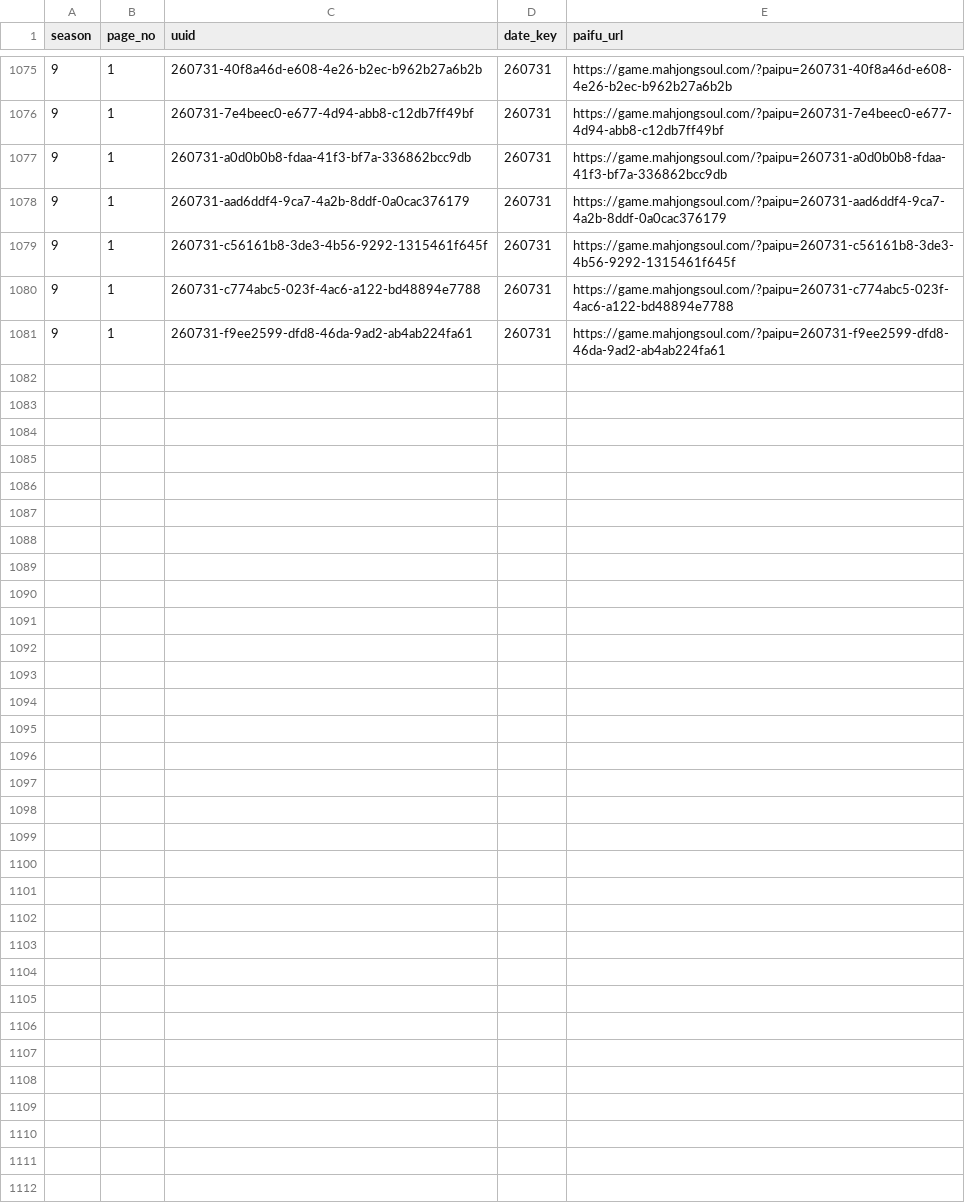
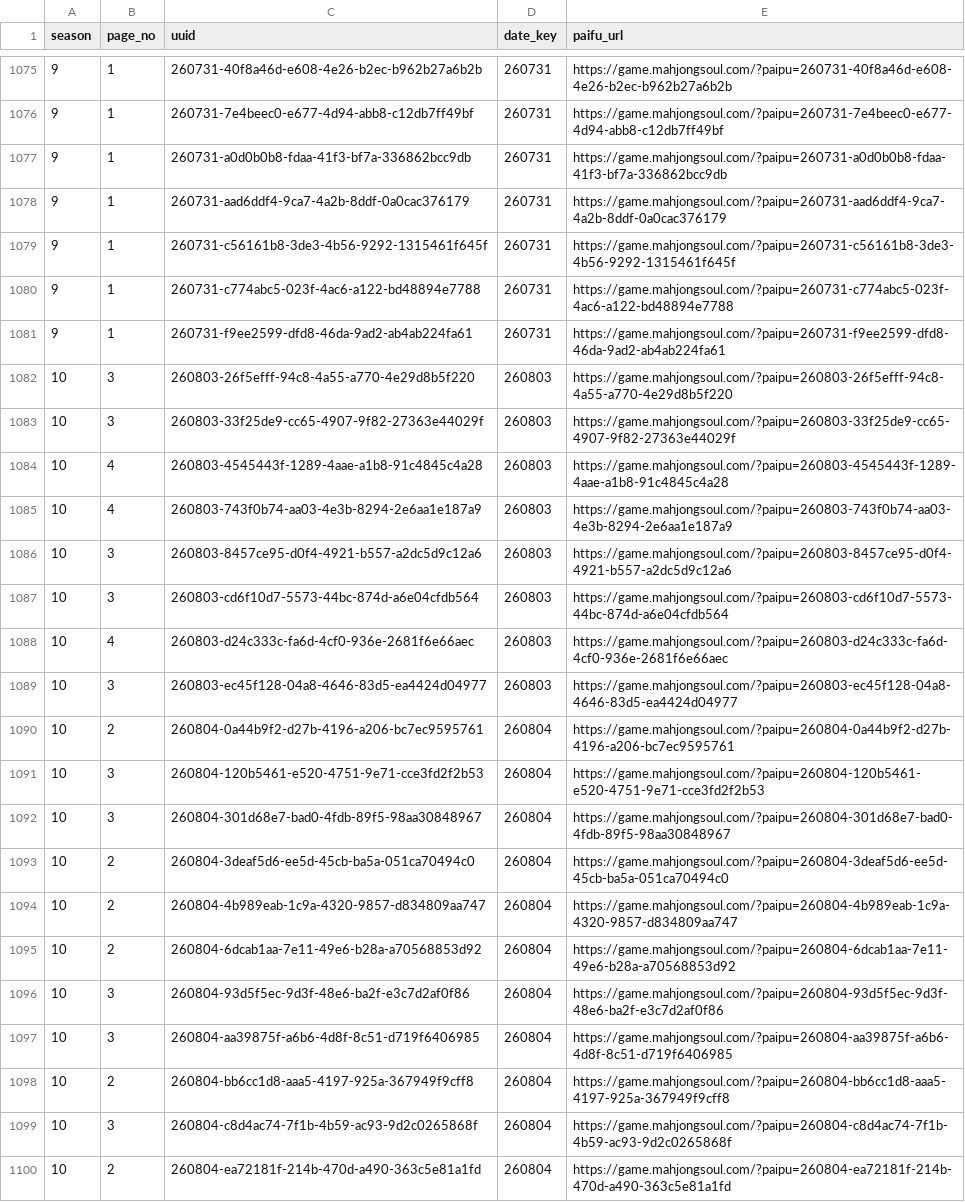
Before and after one commit to saint-chinu/majsoul-league, a CSV file: admin_paifu_ids.csv, drawn as a sheet; only a part is shown, gaps mark what is left out; the diff covers the shown part only.

```diff
--- a/admin_paifu_ids.csv
+++ b/admin_paifu_ids.csv
@@ -1081 +1081,20 @@
 9,1,260731-f9ee2599-dfd8-46da-9ad2-ab4ab224fa61,260731,https://game.mahjongsoul.com/?paipu=260731-f9ee2599-dfd8-46da-9ad2-ab4ab224fa61
+10,3,260803-26f5efff-94c8-4a55-a770-4e29d8b5f220,260803,https://game.mahjongsoul.com/?paipu=260803-26f5efff-94c8-4a55-a770-4e29d8b5f220
+10,3,260803-33f25de9-cc65-4907-9f82-27363e44029f,260803,https://game.mahjongsoul.com/?paipu=260803-33f25de9-cc65-4907-9f82-27363e44029f
+10,4,260803-4545443f-1289-4aae-a1b8-91c4845c4a28,260803,https://game.mahjongsoul.com/?paipu=260803-4545443f-1289-4aae-a1b8-91c4845c4a28
+10,4,260803-743f0b74-aa03-4e3b-8294-2e6aa1e187a9,260803,https://game.mahjongsoul.com/?paipu=260803-743f0b74-aa03-4e3b-8294-2e6aa1e187a9
+10,3,260803-8457ce95-d0f4-4921-b557-a2dc5d9c12a6,260803,https://game.mahjongsoul.com/?paipu=260803-8457ce95-d0f4-4921-b557-a2dc5d9c12a6
+10,3,260803-cd6f10d7-5573-44bc-874d-a6e04cfdb564,260803,https://game.mahjongsoul.com/?paipu=260803-cd6f10d7-5573-44bc-874d-a6e04cfdb564
+10,4,260803-d24c333c-fa6d-4cf0-936e-2681f6e66aec,260803,https://game.mahjongsoul.com/?paipu=260803-d24c333c-fa6d-4cf0-936e-2681f6e66aec
+10,3,260803-ec45f128-04a8-4646-83d5-ea4424d04977,260803,https://game.mahjongsoul.com/?paipu=260803-ec45f128-04a8-4646-83d5-ea4424d04977
+10,2,260804-0a44b9f2-d27b-4196-a206-bc7ec9595761,260804,https://game.mahjongsoul.com/?paipu=260804-0a44b9f2-d27b-4196-a206-bc7ec9595761
+10,3,260804-120b5461-e520-4751-9e71-cce3fd2f2b53,260804,https://game.mahjongsoul.com/?paipu=260804-120b5461-e520-4751-9e71-cce3fd2f2b53
+10,3,260804-301d68e7-bad0-4fdb-89f5-98aa30848967,260804,https://game.mahjongsoul.com/?paipu=260804-301d68e7-bad0-4fdb-89f5-98aa30848967
+10,2,260804-3deaf5d6-ee5d-45cb-ba5a-051ca70494c0,260804,https://game.mahjongsoul.com/?paipu=260804-3deaf5d6-ee5d-45cb-ba5a-051ca70494c0
+10,2,260804-4b989eab-1c9a-4320-9857-d834809aa747,260804,https://game.mahjongsoul.com/?paipu=260804-4b989eab-1c9a-4320-9857-d834809aa747
+10,2,260804-6dcab1aa-7e11-49e6-b28a-a70568853d92,260804,https://game.mahjongsoul.com/?paipu=260804-6dcab1aa-7e11-49e6-b28a-a70568853d92
+10,3,260804-93d5f5ec-9d3f-48e6-ba2f-e3c7d2af0f86,260804,https://game.mahjongsoul.com/?paipu=260804-93d5f5ec-9d3f-48e6-ba2f-e3c7d2af0f86
+10,3,260804-aa39875f-a6b6-4d8f-8c51-d719f6406985,260804,https://game.mahjongsoul.com/?paipu=260804-aa39875f-a6b6-4d8f-8c51-d719f6406985
+10,2,260804-bb6cc1d8-aaa5-4197-925a-367949f9cff8,260804,https://game.mahjongsoul.com/?paipu=260804-bb6cc1d8-aaa5-4197-925a-367949f9cff8
+10,3,260804-c8d4ac74-7f1b-4b59-ac93-9d2c0265868f,260804,https://game.mahjongsoul.com/?paipu=260804-c8d4ac74-7f1b-4b59-ac93-9d2c0265868f
+10,2,260804-ea72181f-214b-470d-a490-363c5e81a1fd,260804,https://game.mahjongsoul.com/?paipu=260804-ea72181f-214b-470d-a490-363c5e81a1fd
```
Also changed, not shown: 14 added rows elsewhere in this file, summary.csv, 1 other file.
